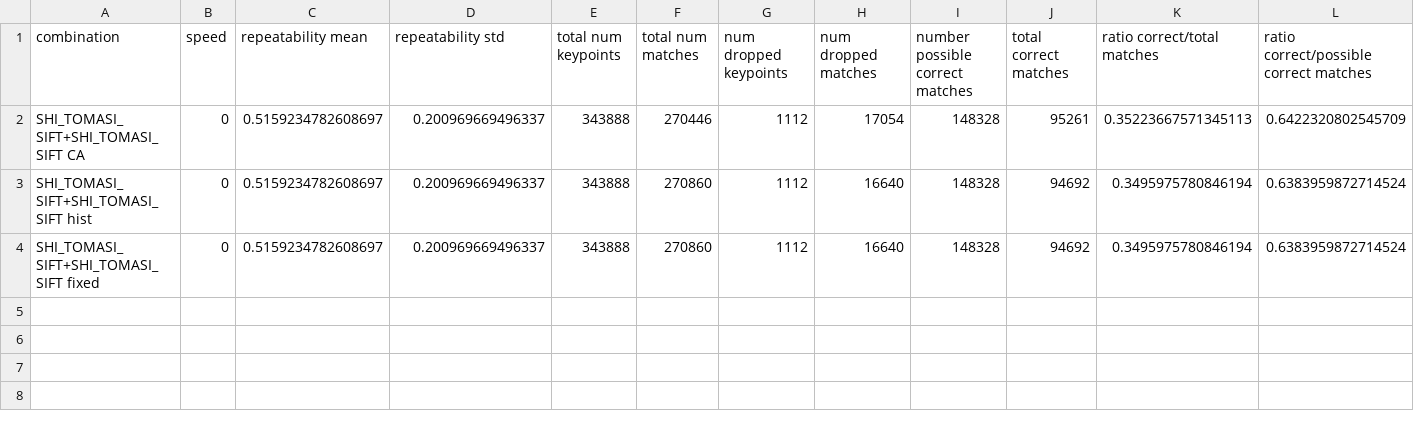
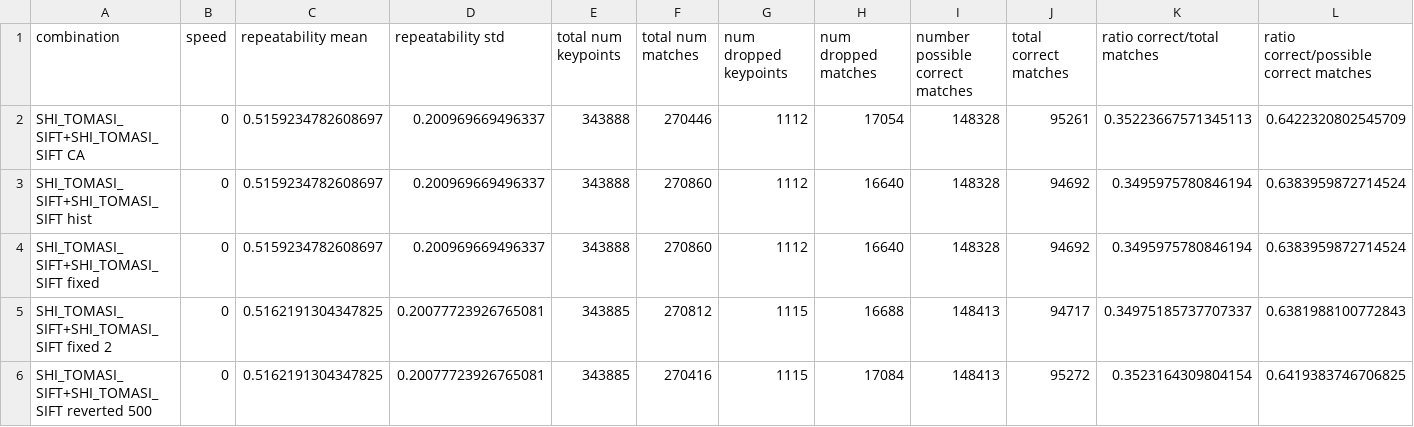
Before and after one commit to caceders/KeypointExtractionBenchmark, a CSV file: shift_rewrites.csv, drawn as a sheet; only a part is shown; rows hold the shown columns only; the diff names each change by its address in the sheet, - before the commit and + after, or states it on an @@ line.

Commit message:
added downsampling and new data

```diff
--- a/shift_rewrites.csv
+++ b/shift_rewrites.csv
+row 5: SHI_TOMASI_SIFT+SHI_TOMASI_SIFT fixed 2 | 0 | 0.5162191304347825 | 0.20077723926765081 | 343885 | 270812 | 1115 | 16688 | 148413 | 94717 | 0.34975185737707337 | 0.6381988100772843
+row 6: SHI_TOMASI_SIFT+SHI_TOMASI_SIFT reverted 500 | 0 | 0.5162191304347825 | 0.20077723926765081 | 343885 | 270416 | 1115 | 17084 | 148413 | 95272 | 0.3523164309804154 | 0.6419383746706825
```
Also changed, not shown: shift_comparison.csv, shift_invariant_8_window_sizes.csv, 20 other files.
